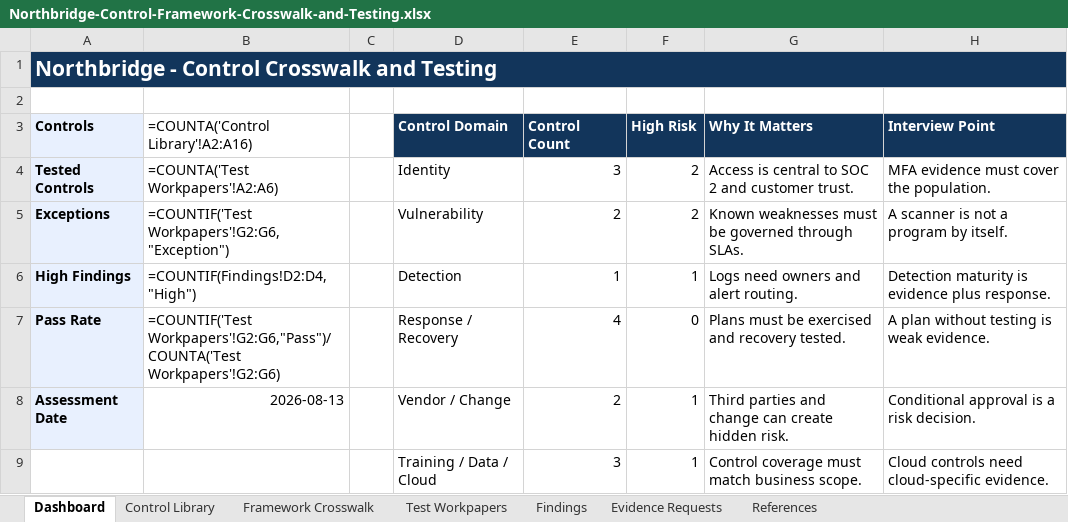
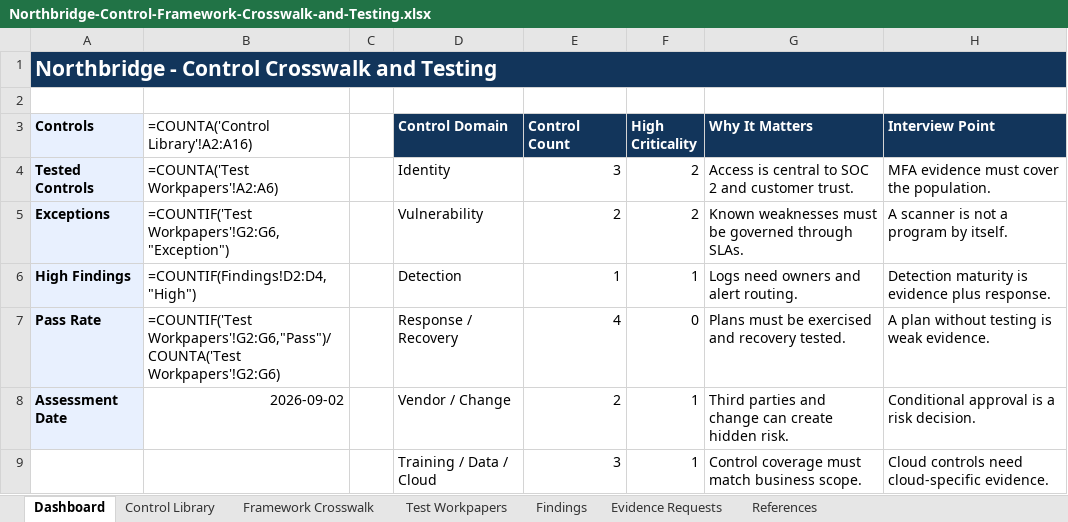
Before and after one commit to moski001/grc-portfolio, an Excel workbook: 04-northbridge-cloudworks-grc-program/04-control-framework-crosswalk/artifacts/Northbridge-Control-Framework-Crosswalk-and-Testing.xlsx, sheet Dashboard, drawn as a sheet; values as stored, in another font and other column widths than the file's, no borders; formulas without a stored value are shown as written; conditional formats not drawn; the diff names each change by its address in the sheet, - before the commit and + after, or states it on an @@ line.

```diff
--- a/04-northbridge-cloudworks-grc-program/04-control-framework-crosswalk/artifacts/Northbridge-Control-Framework-Crosswalk-and-Testing.xlsx (sheet Dashboard)
+++ b/04-northbridge-cloudworks-grc-program/04-control-framework-crosswalk/artifacts/Northbridge-Control-Framework-Crosswalk-and-Testing.xlsx (sheet Dashboard)
-F3: High Risk
+F3: High Criticality
-B8: 2026-08-13
+B8: 2026-09-02
```
Also changed, not shown: sheet References, sheet Control Library, 01-meridian-health-grc-program/artifacts/risk_register.xlsx, 04-northbridge-cloudworks-grc-program/01-enterprise-risk-assessment/artifacts/Northbridge-Enterprise-Risk-Assessment.xlsx, 31 other files.
